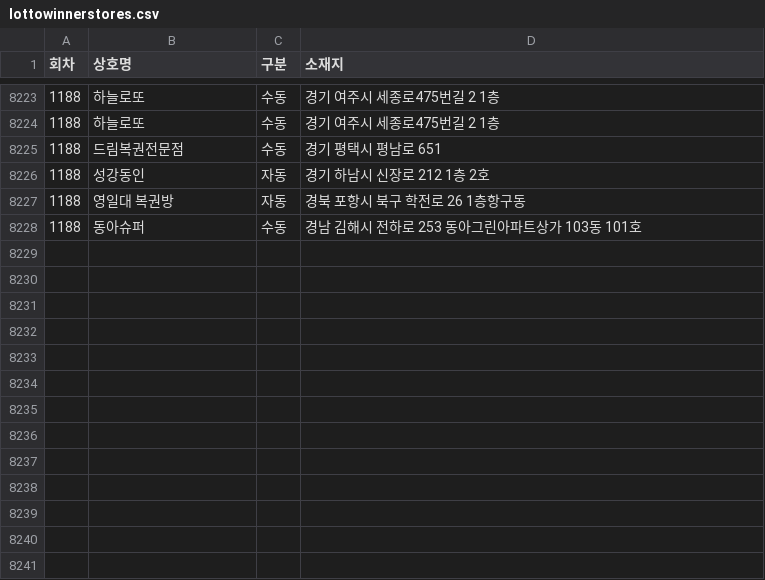
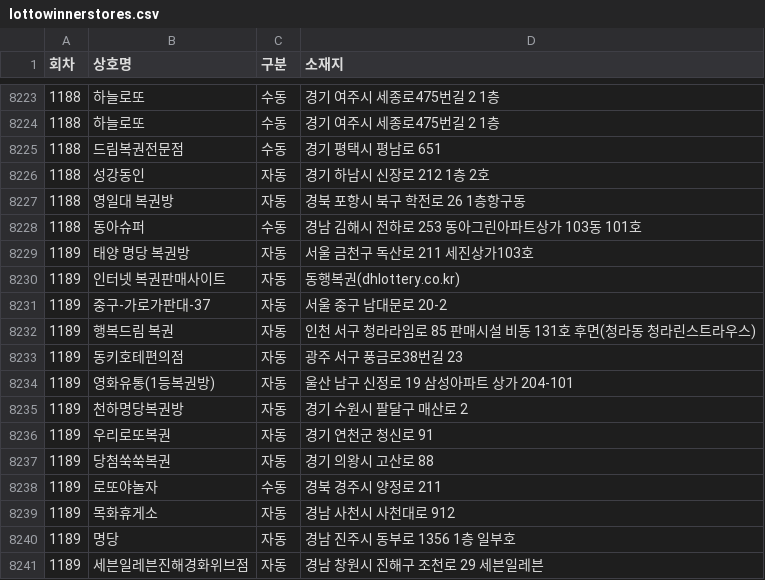
Before and after one commit to pipelinelife/pipelinelife.github.io, a CSV file: CSV/lottowinnerstores.csv, drawn as a sheet; only a part is shown, gaps mark what is left out; the diff names each change by its address in the sheet, - before the commit and + after, or states it on an @@ line.

Commit message:
update lottowinnerstores.csv

```diff
--- a/CSV/lottowinnerstores.csv
+++ b/CSV/lottowinnerstores.csv
+row 8229: 1189 | 태양 명당 복권방 | 자동 | 서울 금천구 독산로 211 세진상가103호
+row 8230: 1189 | 인터넷 복권판매사이트 | 자동 | 동행복권(dhlottery.co.kr)
+row 8231: 1189 | 중구-가로가판대-37 | 자동 | 서울 중구 남대문로 20-2
+row 8232: 1189 | 행복드림 복권 | 자동 | 인천 서구 청라라임로 85 판매시설 비동 131호 후면(청라동 청라린스트라우스)
+row 8233: 1189 | 동키호테편의점 | 자동 | 광주 서구 풍금로38번길 23
+row 8234: 1189 | 영화유통(1등복권방) | 자동 | 울산 남구 신정로 19 삼성아파트 상가 204-101
+row 8235: 1189 | 천하명당복권방 | 자동 | 경기 수원시 팔달구 매산로 2
+row 8236: 1189 | 우리로또복권 | 자동 | 경기 연천군 청신로 91
+row 8237: 1189 | 당첨쑥쑥복권 | 자동 | 경기 의왕시 고산로 88
+row 8238: 1189 | 로또야놀자 | 수동 | 경북 경주시 양정로 211
+row 8239: 1189 | 목화휴게소 | 자동 | 경남 사천시 사천대로 912
+row 8240: 1189 | 명당 | 자동 | 경남 진주시 동부로 1356 1층 일부호
+row 8241: 1189 | 세븐일레븐진해경화위브점 | 자동 | 경남 창원시 진해구 조천로 29 세븐일레븐
```
